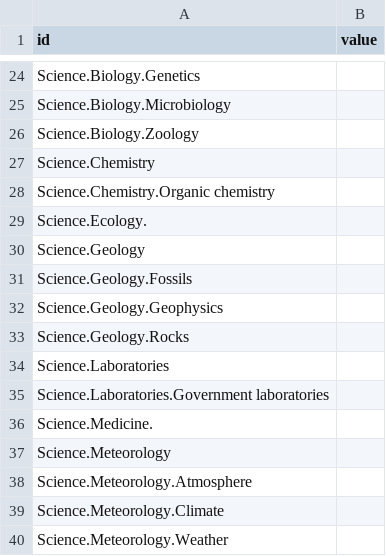
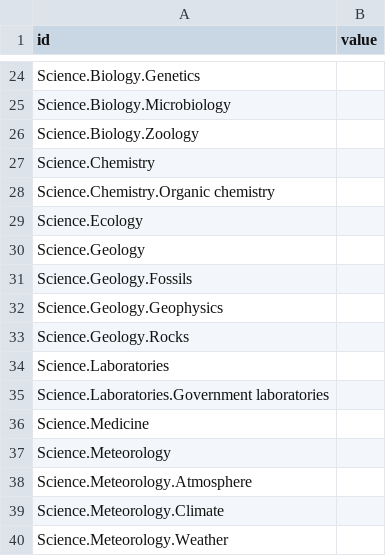
Before and after one commit to Mognar/taxviz, a CSV file: d392917akintoflare.csv, drawn as a sheet; only a part is shown, gaps mark what is left out.

Commit message:
Update d392917akintoflare.csv

```diff
--- a/d392917akintoflare.csv
+++ b/d392917akintoflare.csv
@@ -28,3 +28,3 @@ Science.Chemistry,
 Science.Chemistry.Organic chemistry,
-Science.Ecology. ,
+Science.Ecology,
 Science.Geology,
@@ -35,3 +35,3 @@ Science.Laboratories,
 Science.Laboratories.Government laboratories,
-Science.Medicine. ,
+Science.Medicine,
 Science.Meteorology,
```
